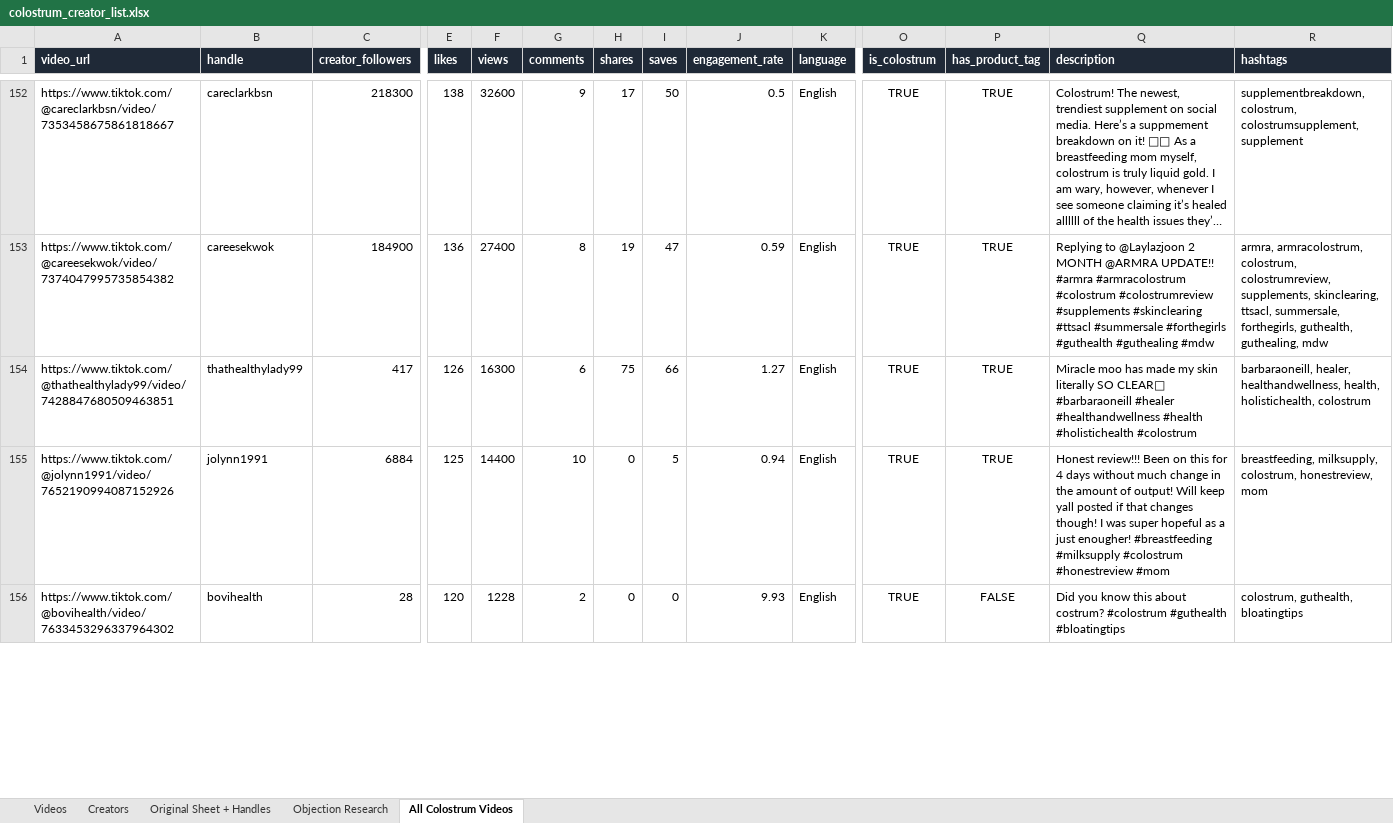
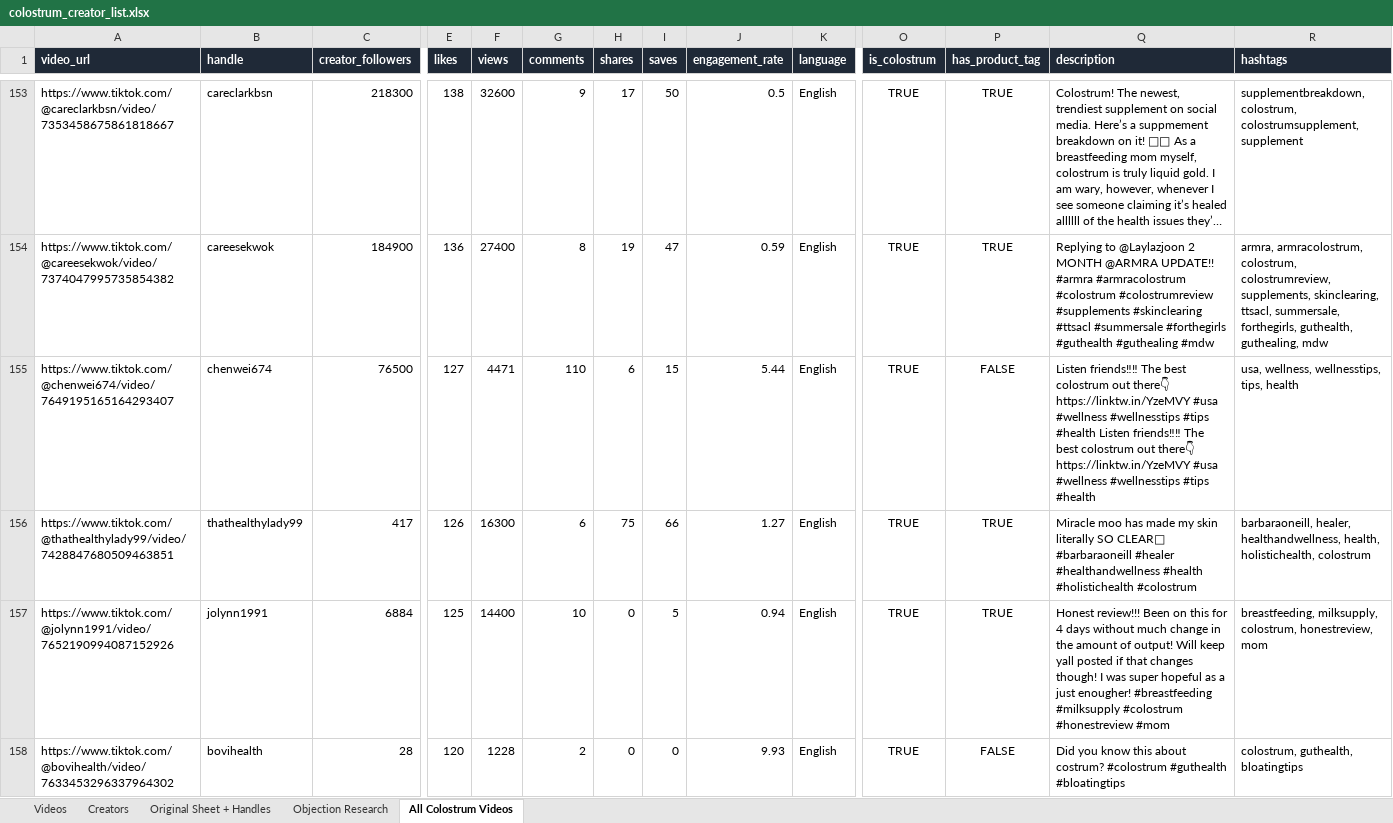
Before and after one commit to adamfolqs/Repo, an Excel workbook: data/output/colostrum_creator_list.xlsx, sheet All Colostrum Videos, drawn as a sheet; only a part is shown, gaps mark what is left out; long unchanged cells end in …; values as stored, in another font and other column widths than the file's, no borders; rows hold the shown columns only; the diff covers the shown part only; the diff names each change by its address in the sheet, - before the commit and + after, or states it on an @@ line.

```diff
--- a/data/output/colostrum_creator_list.xlsx (sheet All Colostrum Videos)
+++ b/data/output/colostrum_creator_list.xlsx (sheet All Colostrum Videos)
+row 155: https://www.tiktok.com/@chenwei674/video/7649195165164293407 | chenwei674 | 76500 | 127 | 4471 | 110 | 6 | 15 | 5.44 | English | TRUE | FALSE | Listen friends‼‼ The best colostrum out there👇 https://linktw.in/YzeMVY #usa #wellness #wellnesstips #tips #health Listen friends‼‼ The best colostrum out there👇 https://linktw.in/YzeMVY #usa #wellness #wellnesstips #tips #health | usa, wellness, wellnesstips, tips, health
```
Also changed, not shown: 9 added rows and 47 edited cells elsewhere in this sheet, sheet Creators, sheet Videos.
